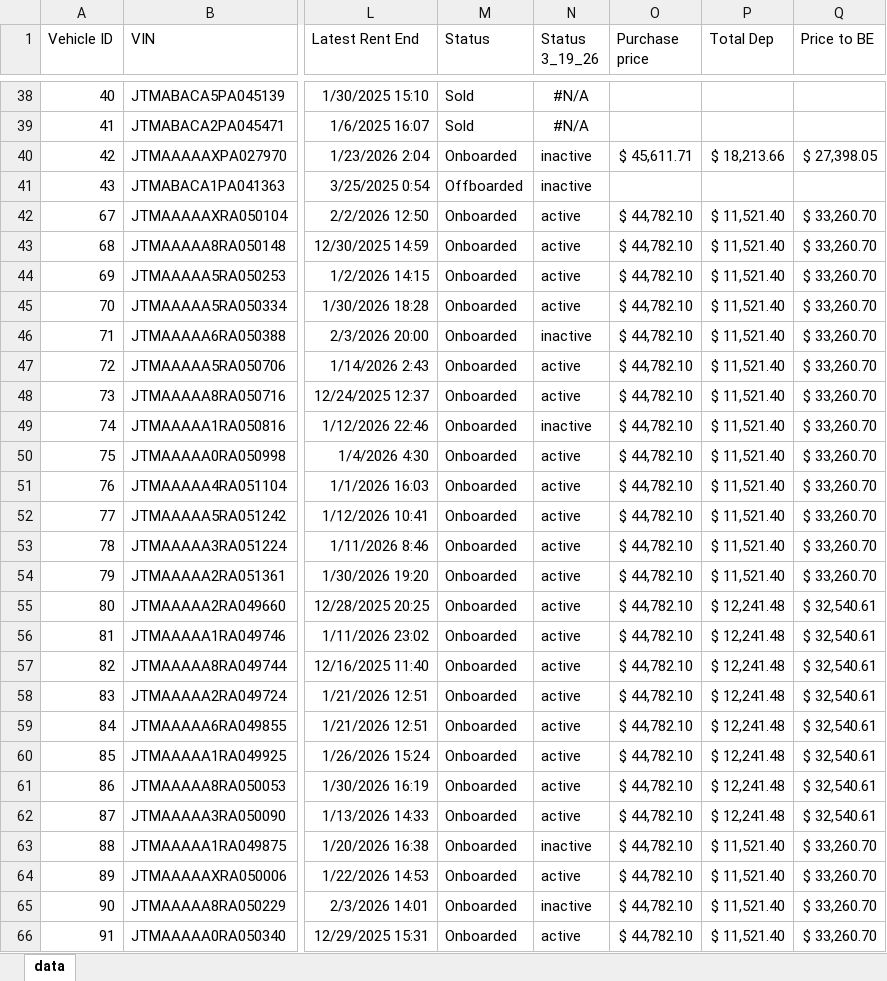
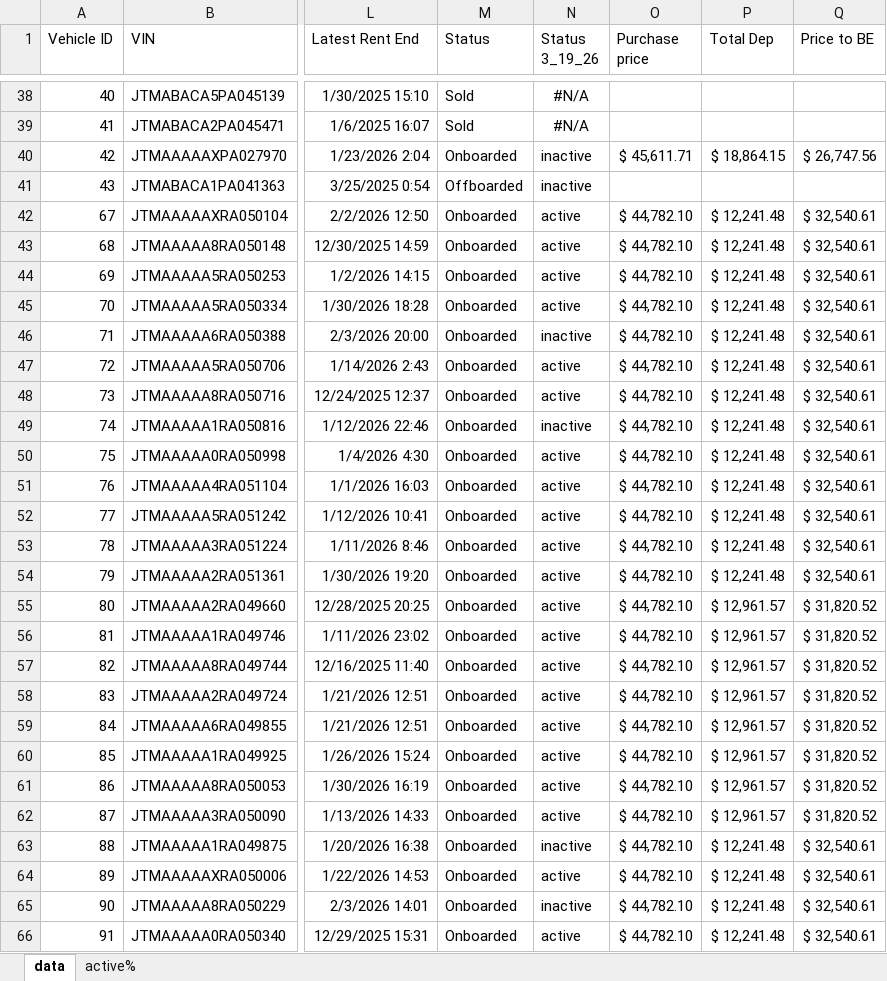
Before and after one commit to javierfletchert-tech/Kinto, an Excel workbook: rental-analysis-app/Kinto Fleet_3-19-26.xlsx, sheet data, drawn as a sheet; only a part is shown, gaps mark what is left out; values as stored, in another font and other column widths than the file's, no borders; table styles not drawn; the diff covers the shown part only; the diff names each change by its address in the sheet, - before the commit and + after, or states it on an @@ line.

Commit message:
Data refresh 2026-04-02 16:23

```diff
--- a/rental-analysis-app/Kinto Fleet_3-19-26.xlsx (sheet data)
+++ b/rental-analysis-app/Kinto Fleet_3-19-26.xlsx (sheet data)
+sheet tab: active%
-P40 (Total Dep): $ 18,213.66
+P40 (Total Dep): $ 18,864.15
-Q40 (Price to BE): $ 27,398.05
+Q40 (Price to BE): $ 26,747.56
-P42:P54 (Total Dep): $ 11,521.40
+P42:P54 (Total Dep): $ 12,241.48
-Q42:Q54 (Price to BE): $ 33,260.70
+Q42:Q54 (Price to BE): $ 32,540.61
-P55:P62 (Total Dep): $ 12,241.48
+P55:P62 (Total Dep): $ 12,961.57
-Q55:Q62 (Price to BE): $ 32,540.61
+Q55:Q62 (Price to BE): $ 31,820.52
-P63:P66 (Total Dep): $ 11,521.40
+P63:P66 (Total Dep): $ 12,241.48
-Q63:Q66 (Price to BE): $ 33,260.70
+Q63:Q66 (Price to BE): $ 32,540.61
```
Also changed, not shown: 40 edited cells elsewhere in this sheet, rental-analysis-app/PastRentalDetails_2026-2-25.xlsx.
